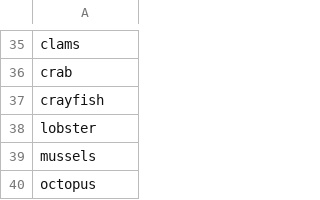
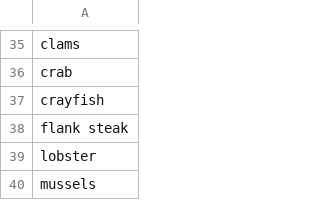
Before and after one commit to vbursztyn/recipe-generator, a CSV file: keywords/meats.csv, drawn as a sheet; only a part is shown, gaps mark what is left out; the shorter side is filled out with more unchanged rows; the diff names each change by its address in the sheet, - before the commit and + after, or states it on an @@ line.

```diff
--- a/keywords/meats.csv
+++ b/keywords/meats.csv
+row 38: flank steak
```
Also changed, not shown: keywords/fruits.csv, keywords/herbs.csv, 11 other files.
